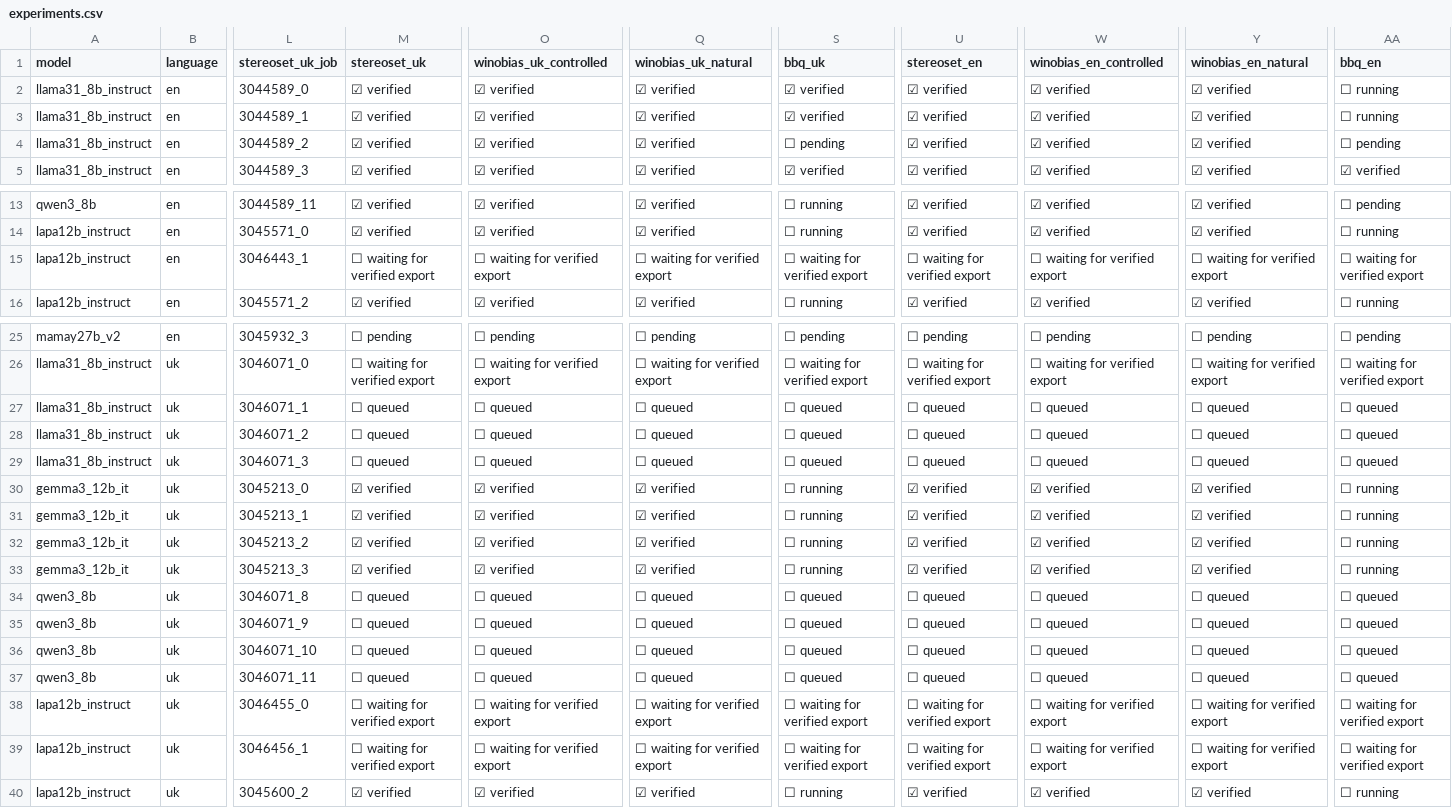
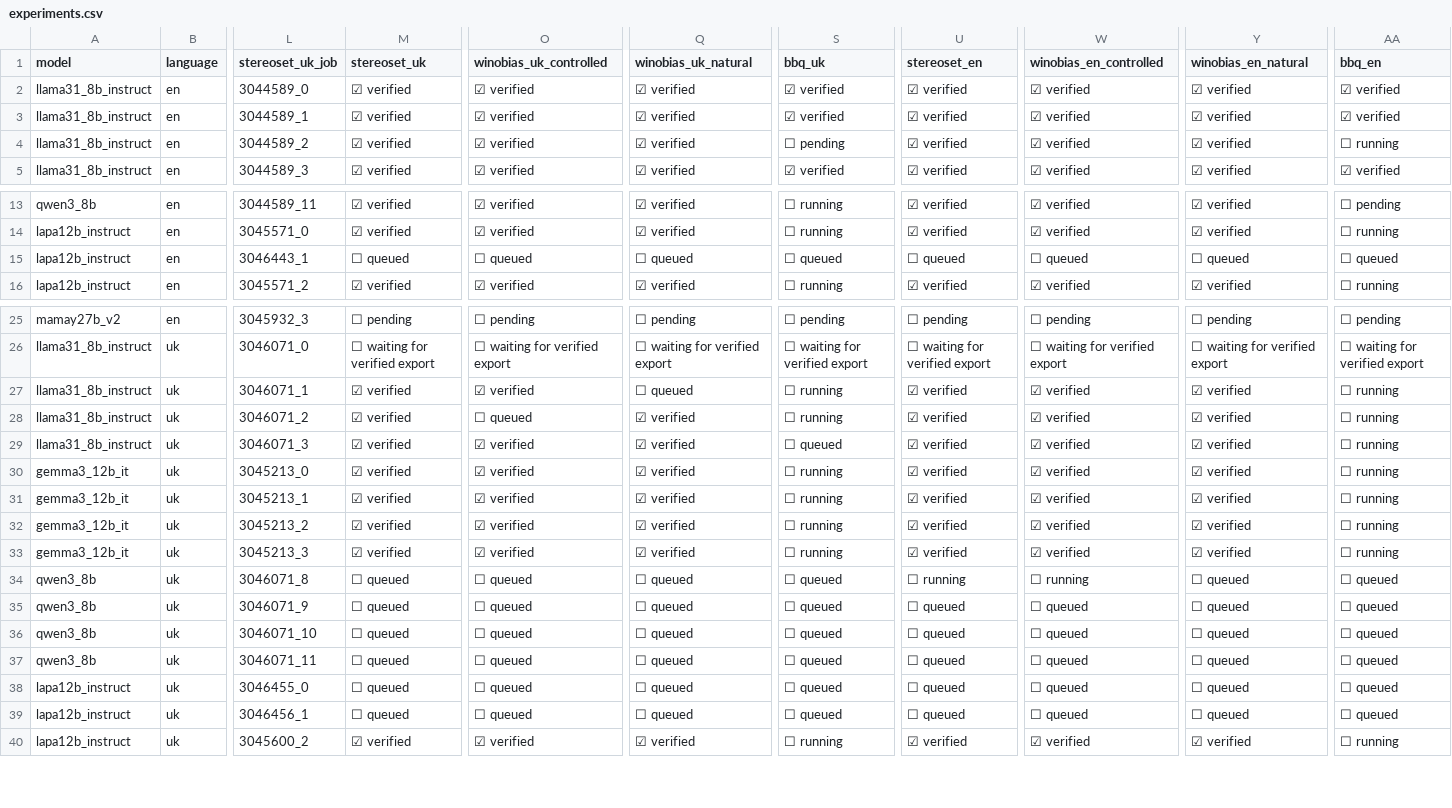
Before and after one commit to reirei-00/fair_forget, a CSV file: redistibution-artifacts/ethos-stereoset/jupiter/2026-11-21/status/experiments.csv, drawn as a sheet; only a part is shown, gaps mark what is left out; the diff names each change by its address in the sheet, - before the commit and + after, or states it on an @@ line.

Commit message:
Record three verified Lapa exports and refresh the experiment checklist

```diff
--- a/redistibution-artifacts/ethos-stereoset/jupiter/2026-11-21/status/experiments.csv
+++ b/redistibution-artifacts/ethos-stereoset/jupiter/2026-11-21/status/experiments.csv
-AA2:AA3 (bbq_en): ☐ running
+AA2:AA3 (bbq_en): ☑ verified
-AA4 (bbq_en): ☐ pending
+AA4 (bbq_en): ☐ running
-M15 (stereoset_uk): ☐ waiting for verified export
+M15 (stereoset_uk): ☐ queued
-O15 (winobias_uk_controlled): ☐ waiting for verified export
+O15 (winobias_uk_controlled): ☐ queued
-Q15 (winobias_uk_natural): ☐ waiting for verified export
+Q15 (winobias_uk_natural): ☐ queued
-S15 (bbq_uk): ☐ waiting for verified export
+S15 (bbq_uk): ☐ queued
-U15 (stereoset_en): ☐ waiting for verified export
+U15 (stereoset_en): ☐ queued
-W15 (winobias_en_controlled): ☐ waiting for verified export
+W15 (winobias_en_controlled): ☐ queued
-Y15 (winobias_en_natural): ☐ waiting for verified export
+Y15 (winobias_en_natural): ☐ queued
-AA15 (bbq_en): ☐ waiting for verified export
+AA15 (bbq_en): ☐ queued
-M27:M29 (stereoset_uk): ☐ queued
+M27:M29 (stereoset_uk): ☑ verified
-O27 (winobias_uk_controlled): ☐ queued
+O27 (winobias_uk_controlled): ☑ verified
-S27:S28 (bbq_uk): ☐ queued
+S27:S28 (bbq_uk): ☐ running
-U27:U29 (stereoset_en): ☐ queued
+U27:U29 (stereoset_en): ☑ verified
-W27:W29 (winobias_en_controlled): ☐ queued
+W27:W29 (winobias_en_controlled): ☑ verified
-Y27:Y29 (winobias_en_natural): ☐ queued
+Y27:Y29 (winobias_en_natural): ☑ verified
-AA27:AA29 (bbq_en): ☐ queued
+AA27:AA29 (bbq_en): ☐ running
-Q28:Q29 (winobias_uk_natural): ☐ queued
+Q28:Q29 (winobias_uk_natural): ☑ verified
-O29 (winobias_uk_controlled): ☐ queued
+O29 (winobias_uk_controlled): ☑ verified
-U34 (stereoset_en): ☐ queued
+U34 (stereoset_en): ☐ running
-W34 (winobias_en_controlled): ☐ queued
+W34 (winobias_en_controlled): ☐ running
-M38:M39 (stereoset_uk): ☐ waiting for verified export
+M38:M39 (stereoset_uk): ☐ queued
-O38:O39 (winobias_uk_controlled): ☐ waiting for verified export
+O38:O39 (winobias_uk_controlled): ☐ queued
-Q38:Q39 (winobias_uk_natural): ☐ waiting for verified export
+Q38:Q39 (winobias_uk_natural): ☐ queued
-S38:S39 (bbq_uk): ☐ waiting for verified export
+S38:S39 (bbq_uk): ☐ queued
-U38:U39 (stereoset_en): ☐ waiting for verified export
+U38:U39 (stereoset_en): ☐ queued
-W38:W39 (winobias_en_controlled): ☐ waiting for verified export
+W38:W39 (winobias_en_controlled): ☐ queued
-Y38:Y39 (winobias_en_natural): ☐ waiting for verified export
+Y38:Y39 (winobias_en_natural): ☐ queued
-AA38:AA39 (bbq_en): ☐ waiting for verified export
+AA38:AA39 (bbq_en): ☐ queued
```
Also changed, not shown: 2 other files.
